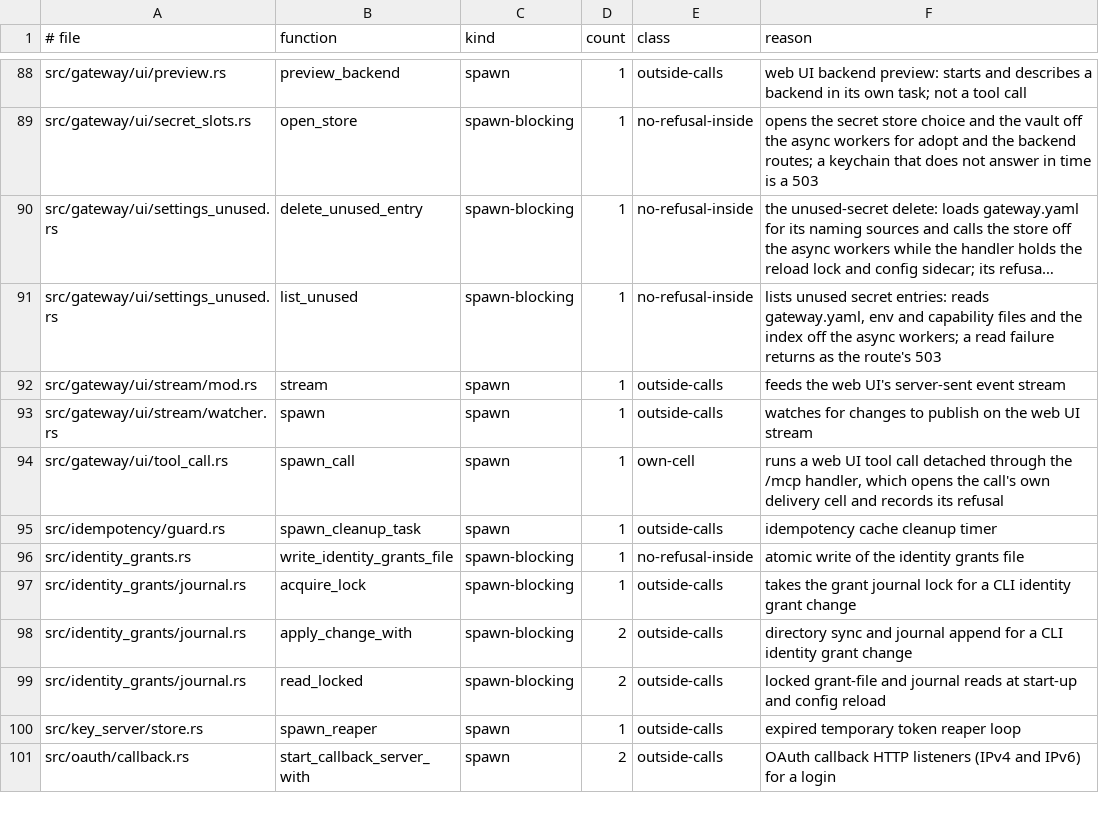
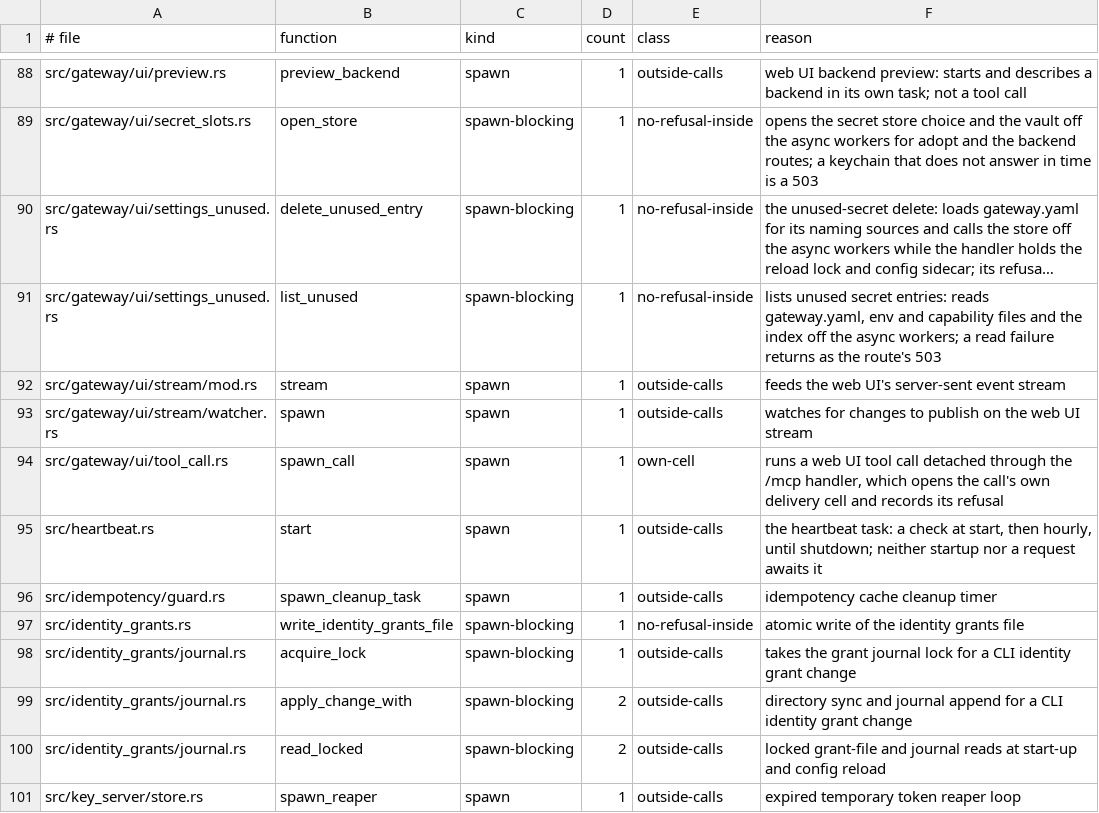
Before and after one commit to MikkoParkkola/mcp-gateway, a TSV file: src/gateway/meta_mcp/boundary_pins/spawn_sites.tsv, drawn as a sheet; only a part is shown, gaps mark what is left out; the shorter side is filled out with more unchanged rows; long unchanged cells end in …; the diff names each change by its address in the sheet, - before the commit and + after, or states it on an @@ line.

```diff
--- a/src/gateway/meta_mcp/boundary_pins/spawn_sites.tsv
+++ b/src/gateway/meta_mcp/boundary_pins/spawn_sites.tsv
+row 95: src/heartbeat.rs | start | spawn | 1 | outside-calls | the heartbeat task: a check at start, then hourly, until shutdown; neither startup nor a request awaits it
```
Also changed, not shown: src/gateway/meta_mcp/boundary_pins/plain_reads.tsv, 2 other files.
